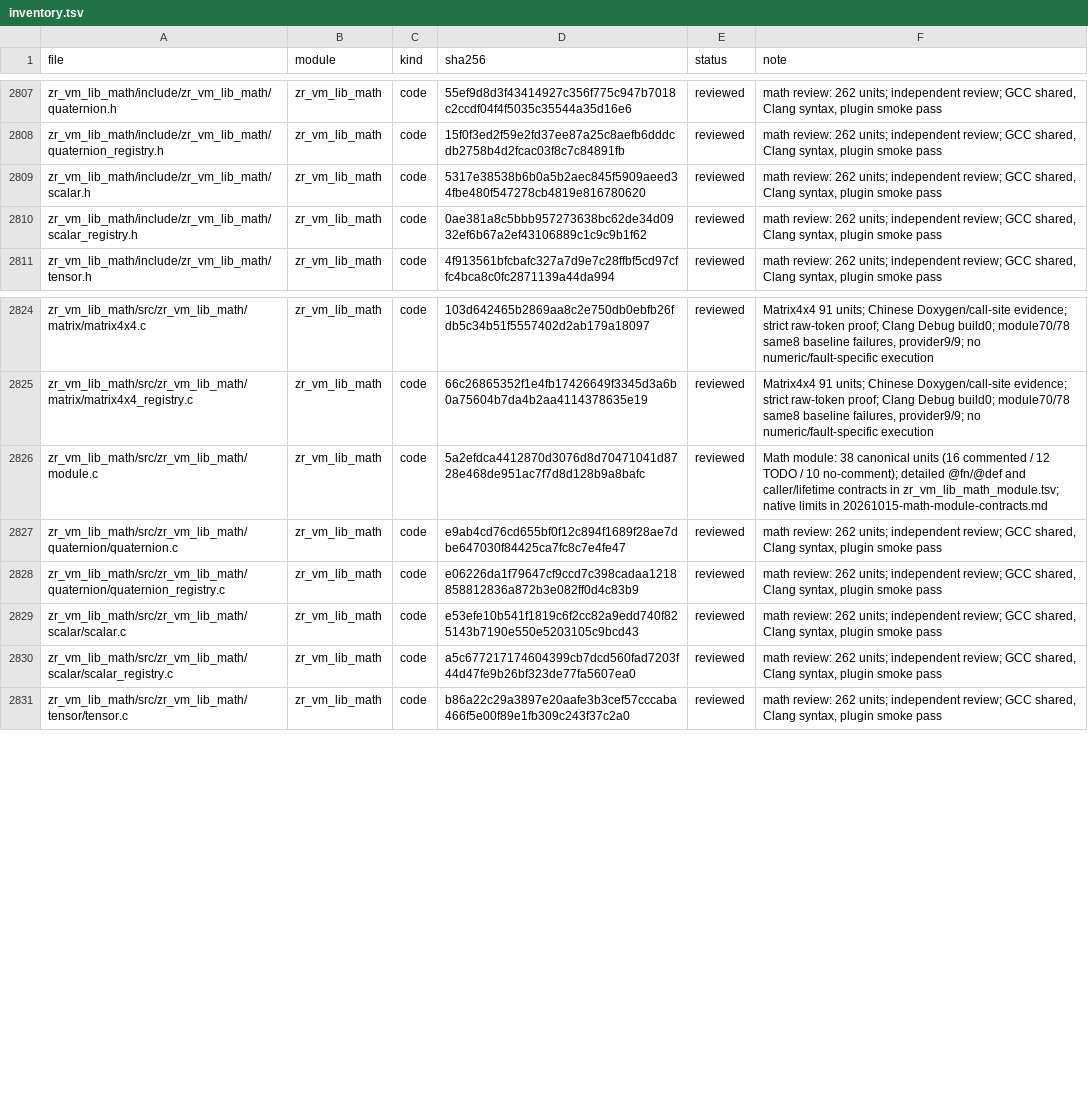
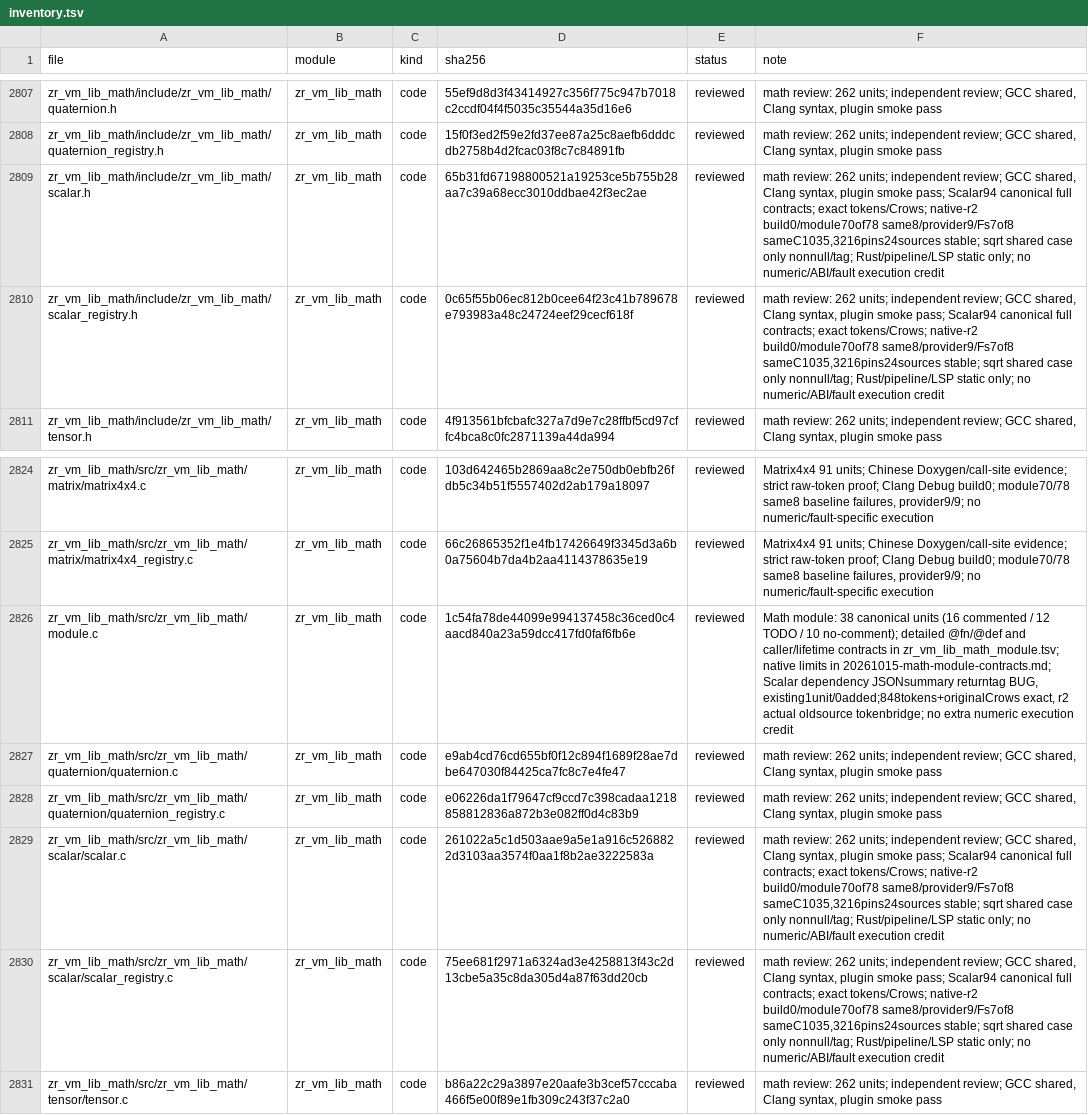
Before and after one commit to He-Jiahui/zr_vm, a TSV file: docs/code-review/inventory.tsv, drawn as a sheet; only a part is shown, gaps mark what is left out.

Commit message:
docs(math): review scalar callback contracts and lifecycle boundaries

```diff
--- a/docs/code-review/inventory.tsv
+++ b/docs/code-review/inventory.tsv
@@ -2808,4 +2808,4 @@ zr_vm_lib_math/include/zr_vm_lib_math/quaternion.h	zr_vm_lib_math	code	55ef9d8d3
 zr_vm_lib_math/include/zr_vm_lib_math/quaternion_registry.h	zr_vm_lib_math	code	15f0f3ed2f59e2fd37ee87a25c8aefb6dddcdb2758b4d2fcac03f8c7c84891fb	reviewed	math review: 262 units; independent review; GCC shared, Clang syntax, plugin smoke pass
-zr_vm_lib_math/include/zr_vm_lib_math/scalar.h	zr_vm_lib_math	code	5317e38538b6b0a5b2aec845f5909aeed34fbe480f547278cb4819e816780620	reviewed	math review: 262 units; independent review; GCC shared, Clang syntax, plugin smoke pass
-zr_vm_lib_math/include/zr_vm_lib_math/scalar_registry.h	zr_vm_lib_math	code	0ae381a8c5bbb957273638bc62de34d0932ef6b67a2ef43106889c1c9c9b1f62	reviewed	math review: 262 units; independent review; GCC shared, Clang syntax, plugin smoke pass
+zr_vm_lib_math/include/zr_vm_lib_math/scalar.h	zr_vm_lib_math	code	65b31fd67198800521a19253ce5b755b28aa7c39a68ecc3010ddbae42f3ec2ae	reviewed	math review: 262 units; independent review; GCC shared, Clang syntax, plugin smoke pass; Scalar94 canonical full contracts; exact tokens/Crows; native-r2 build0/module70of78 same8/provider9/Fs7of8 sameC1035,3216pins24sources stable; sqrt shared case only nonnull/tag; Rust/pipeline/LSP static only; no numeric/ABI/fault execution credit
+zr_vm_lib_math/include/zr_vm_lib_math/scalar_registry.h	zr_vm_lib_math	code	0c65f55b06ec812b0cee64f23c41b789678e793983a48c24724eef29cecf618f	reviewed	math review: 262 units; independent review; GCC shared, Clang syntax, plugin smoke pass; Scalar94 canonical full contracts; exact tokens/Crows; native-r2 build0/module70of78 same8/provider9/Fs7of8 sameC1035,3216pins24sources stable; sqrt shared case only nonnull/tag; Rust/pipeline/LSP static only; no numeric/ABI/fault execution credit
 zr_vm_lib_math/include/zr_vm_lib_math/tensor.h	zr_vm_lib_math	code	4f913561bfcbafc327a7d9e7c28ffbf5cd97cffc4bca8c0fc2871139a44da994	reviewed	math review: 262 units; independent review; GCC shared, Clang syntax, plugin smoke pass
@@ -2825,7 +2825,7 @@ zr_vm_lib_math/src/zr_vm_lib_math/matrix/matrix4x4.c	zr_vm_lib_math	code	103d642
 zr_vm_lib_math/src/zr_vm_lib_math/matrix/matrix4x4_registry.c	zr_vm_lib_math	code	66c26865352f1e4fb17426649f3345d3a6b0a75604b7da4b2aa4114378635e19	reviewed	Matrix4x4 91 units; Chinese Doxygen/call-site evidence; strict raw-token proof; Clang Debug build0; module70/78 same8 baseline failures, provider9/9; no numeric/fault-specific execution
-zr_vm_lib_math/src/zr_vm_lib_math/module.c	zr_vm_lib_math	code	5a2efdca4412870d3076d8d70471041d8728e468de951ac7f7d8d128b9a8bafc	reviewed	Math module: 38 canonical units (16 commented / 12 TODO / 10 no-comment); detailed @fn/@def and caller/lifetime contracts in zr_vm_lib_math_module.tsv; native limits in 20261015-math-module-contracts.md
+zr_vm_lib_math/src/zr_vm_lib_math/module.c	zr_vm_lib_math	code	1c54fa78de44099e994137458c36ced0c4aacd840a23a59dcc417fd0faf6fb6e	reviewed	Math module: 38 canonical units (16 commented / 12 TODO / 10 no-comment); detailed @fn/@def and caller/lifetime contracts in zr_vm_lib_math_module.tsv; native limits in 20261015-math-module-contracts.md; Scalar dependency JSONsummary returntag BUG, existing1unit/0added;848tokens+originalCrows exact, r2 actual oldsource tokenbridge; no extra numeric execution credit
 zr_vm_lib_math/src/zr_vm_lib_math/quaternion/quaternion.c	zr_vm_lib_math	code	e9ab4cd76cd655bf0f12c894f1689f28ae7dbe647030f84425ca7fc8c7e4fe47	reviewed	math review: 262 units; independent review; GCC shared, Clang syntax, plugin smoke pass
 zr_vm_lib_math/src/zr_vm_lib_math/quaternion/quaternion_registry.c	zr_vm_lib_math	code	e06226da1f79647cf9ccd7c398cadaa1218858812836a872b3e082ff0d4c83b9	reviewed	math review: 262 units; independent review; GCC shared, Clang syntax, plugin smoke pass
-zr_vm_lib_math/src/zr_vm_lib_math/scalar/scalar.c	zr_vm_lib_math	code	e53efe10b541f1819c6f2cc82a9edd740f825143b7190e550e5203105c9bcd43	reviewed	math review: 262 units; independent review; GCC shared, Clang syntax, plugin smoke pass
-zr_vm_lib_math/src/zr_vm_lib_math/scalar/scalar_registry.c	zr_vm_lib_math	code	a5c677217174604399cb7dcd560fad7203f44d47fe9b26bf323de77fa5607ea0	reviewed	math review: 262 units; independent review; GCC shared, Clang syntax, plugin smoke pass
+zr_vm_lib_math/src/zr_vm_lib_math/scalar/scalar.c	zr_vm_lib_math	code	261022a5c1d503aae9a5e1a916c5268822d3103aa3574f0aa1f8b2ae3222583a	reviewed	math review: 262 units; independent review; GCC shared, Clang syntax, plugin smoke pass; Scalar94 canonical full contracts; exact tokens/Crows; native-r2 build0/module70of78 same8/provider9/Fs7of8 sameC1035,3216pins24sources stable; sqrt shared case only nonnull/tag; Rust/pipeline/LSP static only; no numeric/ABI/fault execution credit
+zr_vm_lib_math/src/zr_vm_lib_math/scalar/scalar_registry.c	zr_vm_lib_math	code	75ee681f2971a6324ad3e4258813f43c2d13cbe5a35c8da305d4a87f63dd20cb	reviewed	math review: 262 units; independent review; GCC shared, Clang syntax, plugin smoke pass; Scalar94 canonical full contracts; exact tokens/Crows; native-r2 build0/module70of78 same8/provider9/Fs7of8 sameC1035,3216pins24sources stable; sqrt shared case only nonnull/tag; Rust/pipeline/LSP static only; no numeric/ABI/fault execution credit
 zr_vm_lib_math/src/zr_vm_lib_math/tensor/tensor.c	zr_vm_lib_math	code	b86a22c29a3897e20aafe3b3cef57cccaba466f5e00f89e1fb309c243f37c2a0	reviewed	math review: 262 units; independent review; GCC shared, Clang syntax, plugin smoke pass
```
Also changed, not shown: 8 other files.
